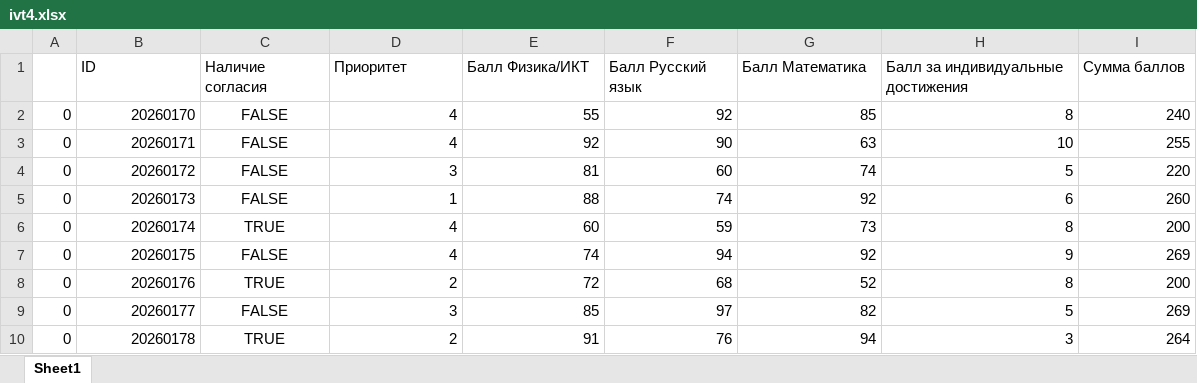
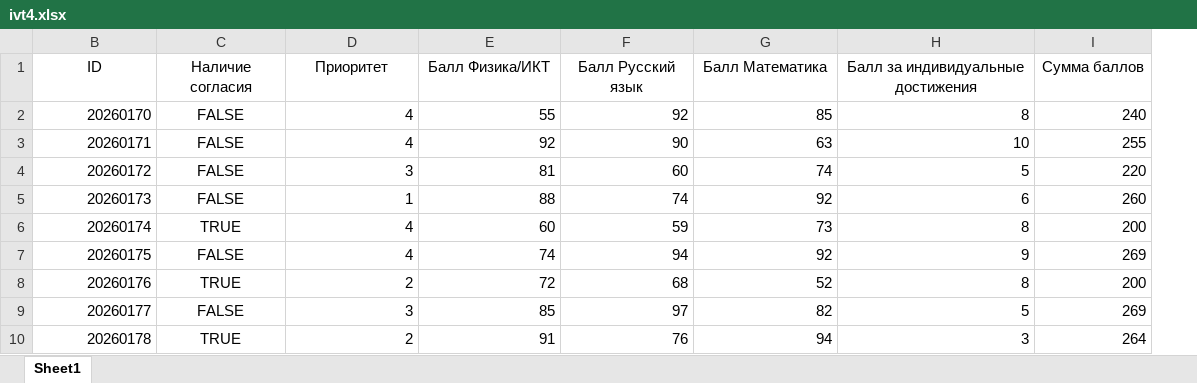
Before and after one commit to rrrrde1go/university-tables, an Excel workbook: tables/ivt4.xlsx, sheet Sheet1, drawn as a sheet; only a part is shown; values as stored, in another font and other column widths than the file's, no borders; the diff names each change by its address in the sheet, - before the commit and + after, or states it on an @@ line.

```diff
--- a/tables/ivt4.xlsx (sheet Sheet1)
+++ b/tables/ivt4.xlsx (sheet Sheet1)
@@ column A hidden, rows 2-10: all 0 @@
-B1:I1 alignment: left
+B1:I1 alignment: center
```
Also changed, not shown: tables/ib4.xlsx, tables/itss3.xlsx, 17 other files.
